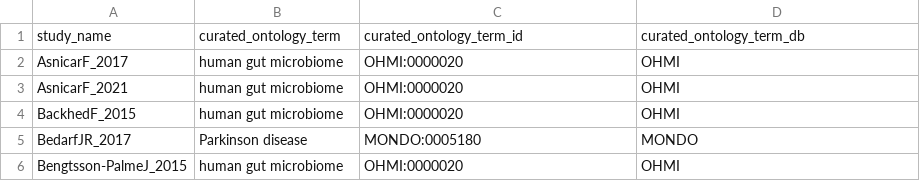
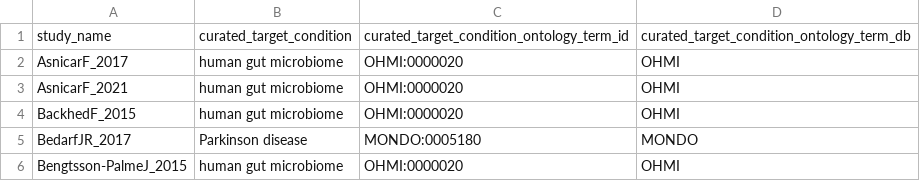
Before and after one commit to waldronlab/OmicsMLRepoData, a CSV file: curatedMetagenomicData/maps/cMD_target_condition_map.csv, drawn as a sheet; only a part is shown.

Commit message:
Update cMD_target_condition_map.csv

```diff
--- a/curatedMetagenomicData/maps/cMD_target_condition_map.csv
+++ b/curatedMetagenomicData/maps/cMD_target_condition_map.csv
@@ -1,2 +1,2 @@
-"study_name","curated_ontology_term","curated_ontology_term_id","curated_ontology_term_db"
+"study_name","curated_target_condition","curated_target_condition_ontology_term_id","curated_target_condition_ontology_term_db"
 "AsnicarF_2017","human gut microbiome","OHMI:0000020","OHMI"
```
